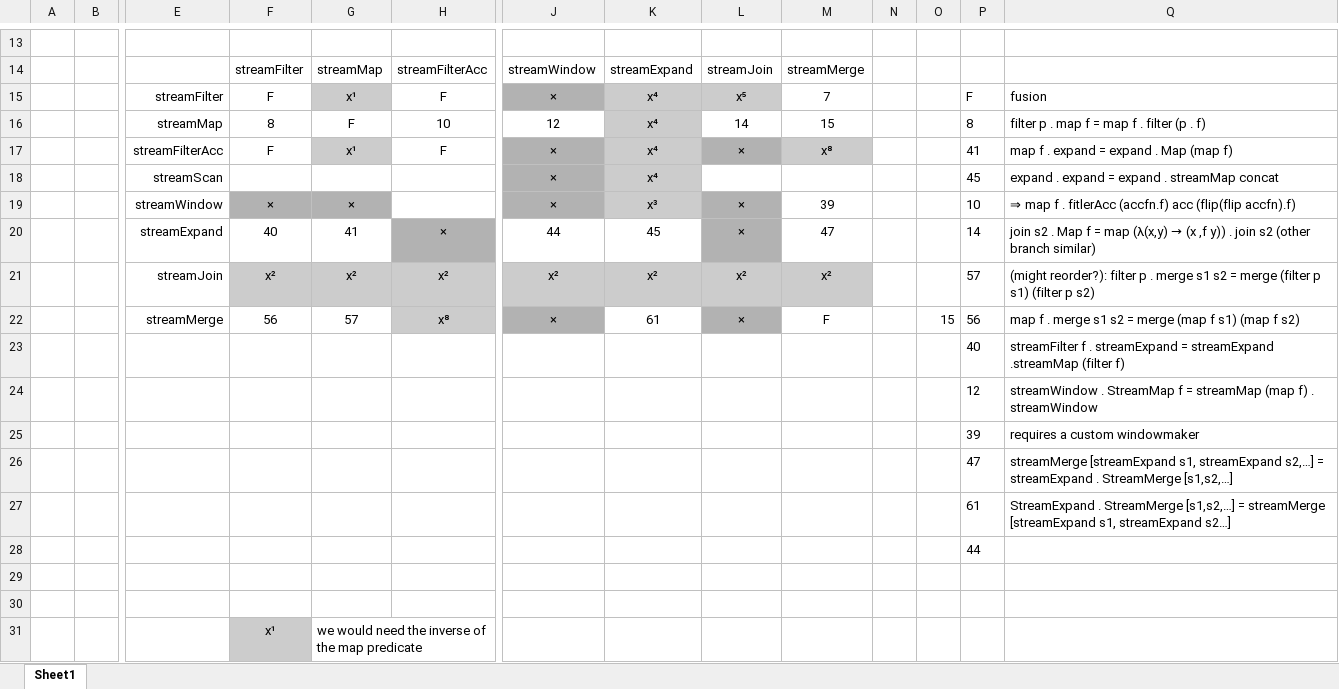
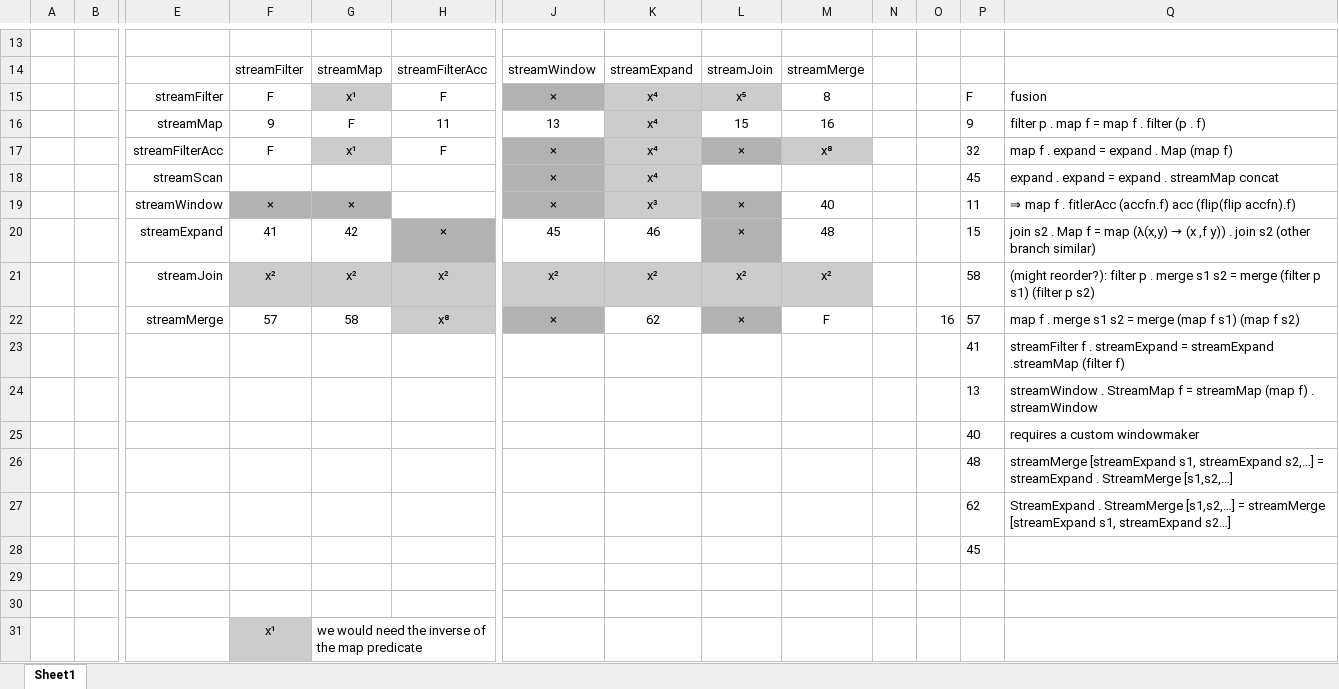
Before and after one commit to jmtd/striot, an Excel workbook: table of operators.xlsx, sheet Sheet1, drawn as a sheet; only a part is shown, gaps mark what is left out; values as stored, in another font and other column widths than the file's, no borders; removed rows and columns are numbered as before the commit, all else as after; rows hold the shown columns only; the diff covers the shown part only; the diff names each change by its address in the sheet, - before the commit and + after, or states it on an @@ line.

Commit message:
bump cell numbers in spreadsheet
I numbered from 1 in the adoc, so bump the spreadsheet to match

```diff
--- a/table of operators.xlsx (sheet Sheet1)
+++ b/table of operators.xlsx (sheet Sheet1)
-M15: 7
+M15: 8
-row 16:  |  | streamMap | 8 | F | 10 | 12 | x⁴ | 14 | 15 |  |  | 8 | filter p . map f = map f . filter (p . f)
+row 16:  |  | streamMap | 9 | F | 11 | 13 | x⁴ | 15 | 16 |  |  | 9 | filter p . map f = map f . filter (p . f)
-P17: 41
+P17: 32
-M19: 39
+M19: 40
-P19: 10
+P19: 11
-row 20:  |  | streamExpand | 40 | 41 | × | 44 | 45 | × | 47 |  |  | 14 | join s2 . Map f = map (λ(x,y) → (x ,f y)) . join s2 (other branch similar)
+row 20:  |  | streamExpand | 41 | 42 | × | 45 | 46 | × | 48 |  |  | 15 | join s2 . Map f = map (λ(x,y) → (x ,f y)) . join s2 (other branch similar)
-P21: 57
+P21: 58
-F22: 56
+F22: 57
-G22: 57
+G22: 58
-K22: 61
+K22: 62
-O22: 15
+O22: 16
-P22: 56
+P22: 57
-P23: 40
+P23: 41
-P24: 12
+P24: 13
-P25: 39
+P25: 40
-P26: 47
+P26: 48
-P27: 61
+P27: 62
-P28: 44
+P28: 45
```
Also changed, not shown: 8 added rows and 8 removed rows elsewhere in this sheet.
